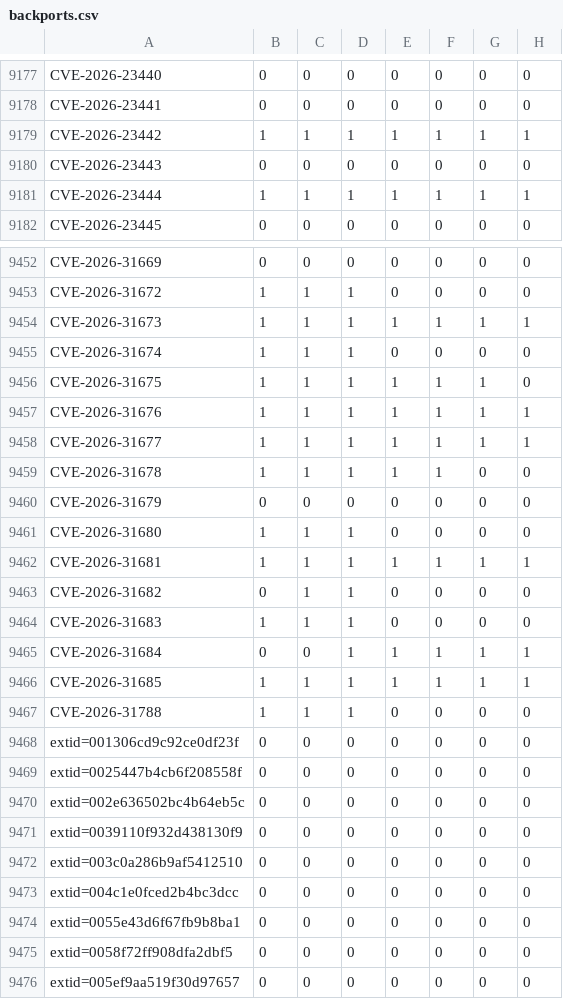
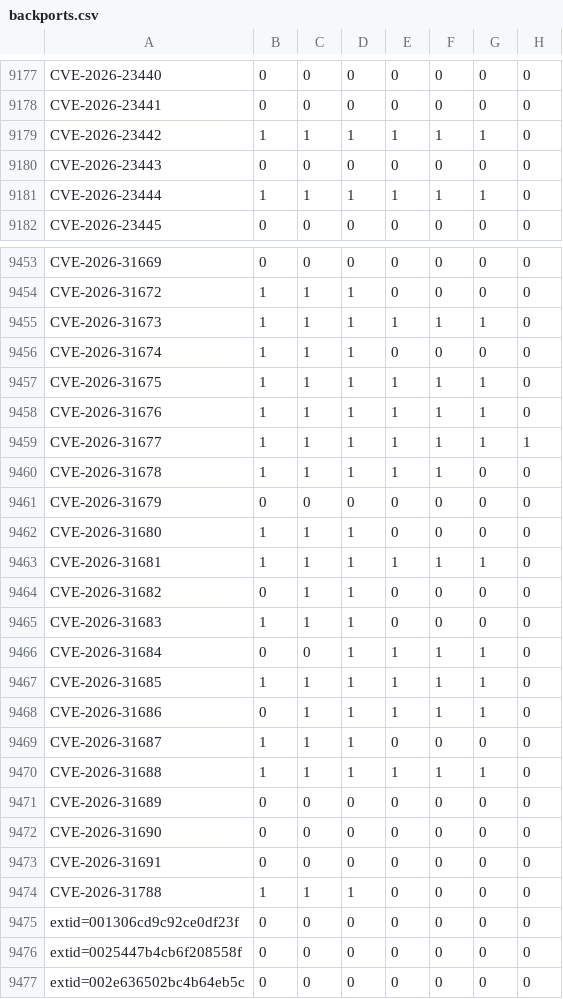
Before and after one commit to sirdarckcat/linux-queries, a CSV file: backports.csv, drawn as a sheet; only a part is shown, gaps mark what is left out; the shorter side is filled out with more unchanged rows; the diff covers the shown part only.

```diff
--- a/backports.csv
+++ b/backports.csv
@@ -9178,5 +9178,5 @@ CVE-2026-23440,0,0,0,0,0,0,0
 CVE-2026-23441,0,0,0,0,0,0,0
-CVE-2026-23442,1,1,1,1,1,1,1
+CVE-2026-23442,1,1,1,1,1,1,0
 CVE-2026-23443,0,0,0,0,0,0,0
-CVE-2026-23444,1,1,1,1,1,1,1
+CVE-2026-23444,1,1,1,1,1,1,0
 CVE-2026-23445,0,0,0,0,0,0,0
@@ -9453,6 +9454,6 @@ CVE-2026-31669,0,0,0,0,0,0,0
 CVE-2026-31672,1,1,1,0,0,0,0
-CVE-2026-31673,1,1,1,1,1,1,1
+CVE-2026-31673,1,1,1,1,1,1,0
 CVE-2026-31674,1,1,1,0,0,0,0
 CVE-2026-31675,1,1,1,1,1,1,0
-CVE-2026-31676,1,1,1,1,1,1,1
+CVE-2026-31676,1,1,1,1,1,1,0
 CVE-2026-31677,1,1,1,1,1,1,1
@@ -9461,7 +9462,13 @@ CVE-2026-31679,0,0,0,0,0,0,0
 CVE-2026-31680,1,1,1,0,0,0,0
-CVE-2026-31681,1,1,1,1,1,1,1
+CVE-2026-31681,1,1,1,1,1,1,0
 CVE-2026-31682,0,1,1,0,0,0,0
 CVE-2026-31683,1,1,1,0,0,0,0
-CVE-2026-31684,0,0,1,1,1,1,1
-CVE-2026-31685,1,1,1,1,1,1,1
+CVE-2026-31684,0,0,1,1,1,1,0
+CVE-2026-31685,1,1,1,1,1,1,0
+CVE-2026-31686,0,1,1,1,1,1,0
+CVE-2026-31687,1,1,1,0,0,0,0
+CVE-2026-31688,1,1,1,1,1,1,0
+CVE-2026-31689,0,0,0,0,0,0,0
+CVE-2026-31690,0,0,0,0,0,0,0
+CVE-2026-31691,0,0,0,0,0,0,0
 CVE-2026-31788,1,1,1,0,0,0,0
```
Also changed, not shown: 1 added row and 55 edited cells elsewhere in this file.
